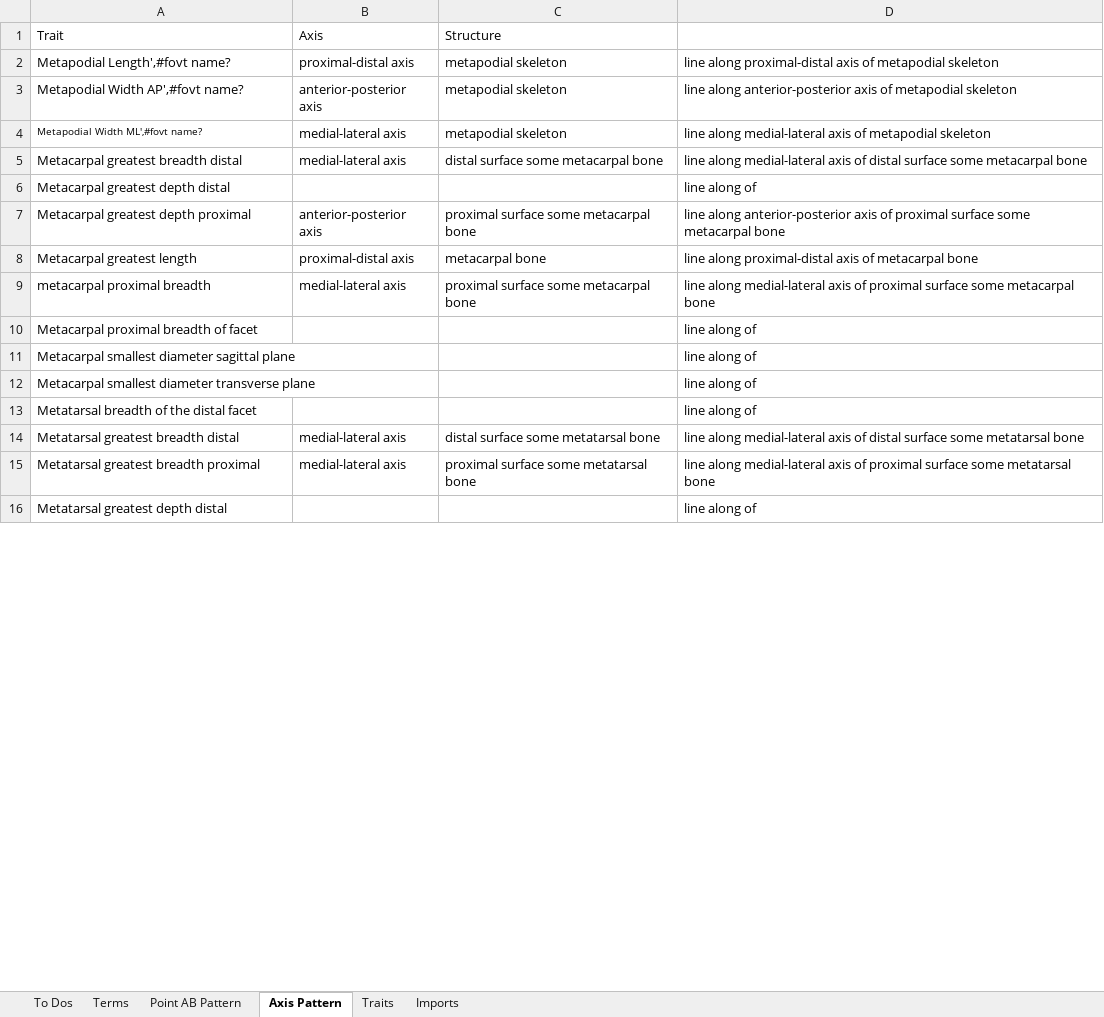
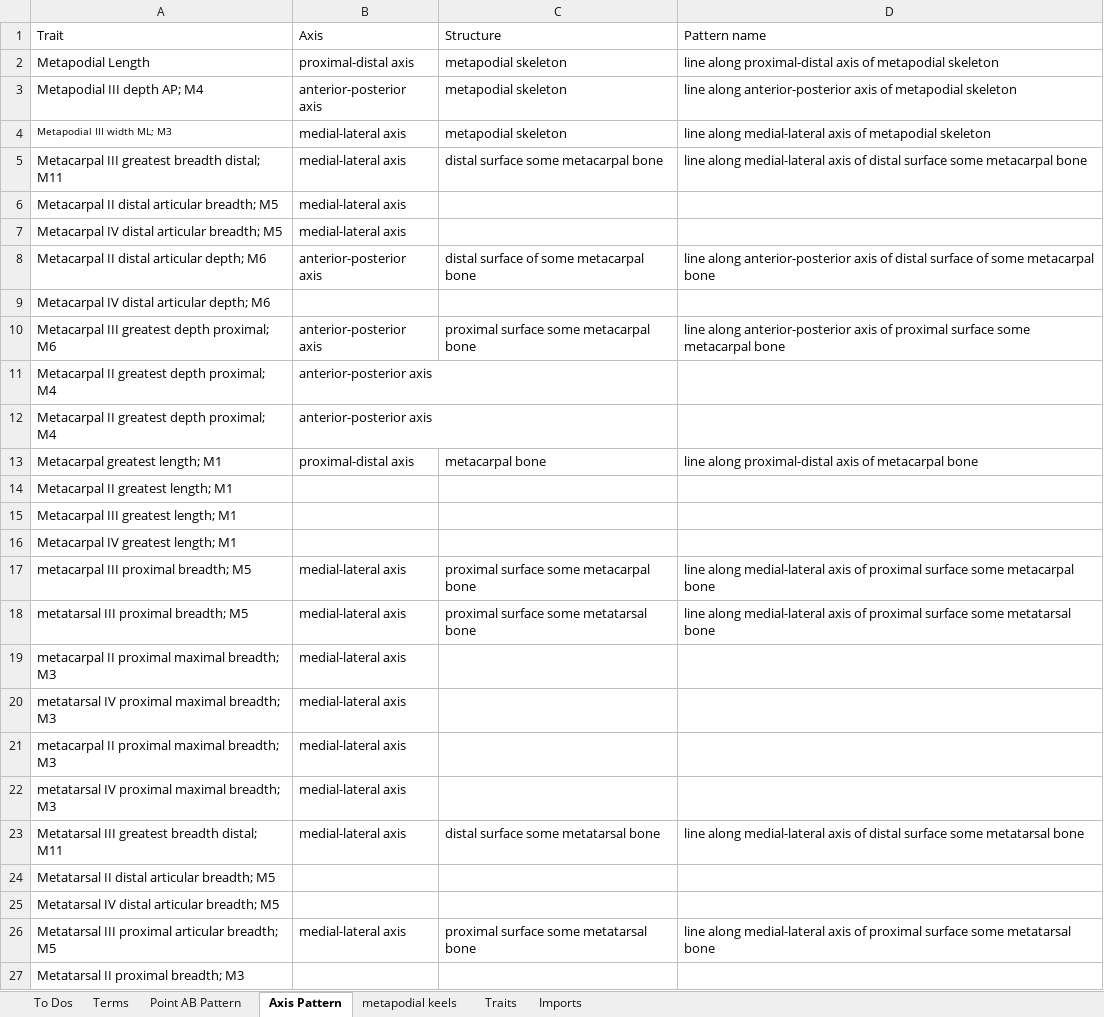
Before and after one commit to futres/fovt, an Excel workbook: Terms.xlsx, sheet Axis Pattern, drawn as a sheet; only a part is shown; values as stored, in another font and other column widths than the file's, no borders; removed rows and columns are numbered as before the commit, all else as after; the diff covers the shown part only; the diff names each change by its address in the sheet, - before the commit and + after, or states it on an @@ line.

Commit message:
Update Terms.xlsx

```diff
--- a/Terms.xlsx (sheet Axis Pattern)
+++ b/Terms.xlsx (sheet Axis Pattern)
+sheet tab: metapodial keels
-D1: (empty)
+D1: Pattern name
-A2 (Trait): Metapodial Length',#fovt name?
+A2 (Trait): Metapodial Length
-A3 (Trait): Metapodial Width AP',#fovt name?
+A3 (Trait): Metapodial III depth AP; M4
-A4 (Trait): Metapodial Width ML',#fovt name?
+A4 (Trait): Metapodial III width ML; M3
-A5 (Trait): Metacarpal greatest breadth distal
+A5 (Trait): Metacarpal III greatest breadth distal; M11
-row 6: Metacarpal greatest depth distal |  |  | line along of
+row 6: Metacarpal II distal articular breadth; M5 | medial-lateral axis
+row 7: Metacarpal IV distal articular breadth; M5 | medial-lateral axis
+row 8: Metacarpal II distal articular depth; M6 | anterior-posterior axis | distal surface of some metacarpal bone | line along anterior-posterior axis of distal surface of some metacarpal bone
+row 9: Metacarpal IV distal articular depth; M6
-A10 (Trait): Metacarpal greatest depth proximal
+A10 (Trait): Metacarpal III greatest depth proximal; M6
+row 11: Metacarpal II greatest depth proximal; M4 | anterior-posterior axis
+row 12: Metacarpal II greatest depth proximal; M4 | anterior-posterior axis
-A13 (Trait): Metacarpal greatest length
+A13 (Trait): Metacarpal greatest length; M1
+row 14: Metacarpal II greatest length; M1
+row 15: Metacarpal III greatest length; M1
+row 16: Metacarpal IV greatest length; M1
-A17 (Trait): metacarpal proximal breadth
+A17 (Trait): metacarpal III proximal breadth; M5
-row 10: Metacarpal proximal breadth of facet |  |  | line along of
-row 11: Metacarpal smallest diameter sagittal plane |  |  | line along of
-row 12: Metacarpal smallest diameter transverse plane |  |  | line along of
-row 13: Metatarsal breadth of the distal facet |  |  | line along of
+row 18: metatarsal III proximal breadth; M5 | medial-lateral axis | proximal surface some metatarsal bone | line along medial-lateral axis of proximal surface some metatarsal bone
+row 19: metacarpal II proximal maximal breadth; M3 | medial-lateral axis
+row 20: metatarsal IV proximal maximal breadth; M3 | medial-lateral axis
+row 21: metacarpal II proximal maximal breadth; M3 | medial-lateral axis
+row 22: metatarsal IV proximal maximal breadth; M3 | medial-lateral axis
-A23 (Trait): Metatarsal greatest breadth distal
+A23 (Trait): Metatarsal III greatest breadth distal; M11
+row 24: Metatarsal II distal articular breadth; M5
+row 25: Metatarsal IV distal articular breadth; M5
-A26 (Trait): Metatarsal greatest breadth proximal
+A26 (Trait): Metatarsal III proximal articular breadth; M5
-row 16: Metatarsal greatest depth distal |  |  | line along of
+row 27: Metatarsal II proximal breadth; M3
```
Also changed, not shown: 42 added rows and 4 edited cells elsewhere in this sheet, sheet Traits, formulas that keep their value.
